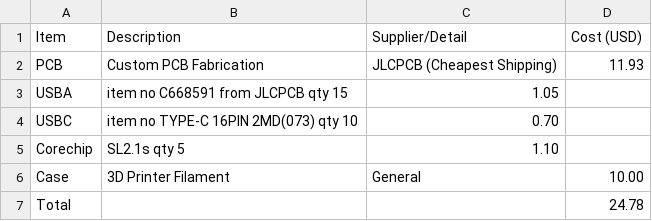
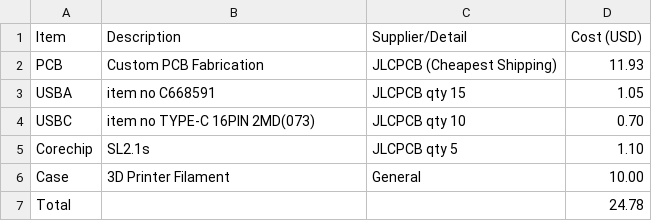
Before and after one commit to insertnewusername/usbhub, a CSV file: BOM.csv, drawn as a sheet; the diff names each change by its address in the sheet, - before the commit and + after, or states it on an @@ line.

Commit message:
update bom for corect format

```diff
--- a/BOM.csv
+++ b/BOM.csv
-B3 (Description): item no C668591 from JLCPCB qty 15
+B3 (Description): item no C668591
-C3 (Supplier/Detail): 1.05
+C3 (Supplier/Detail): JLCPCB qty 15
-D3 (Cost (USD)): (empty)
+D3 (Cost (USD)): 1.05
-B4 (Description): item no TYPE-C 16PIN 2MD(073) qty 10
+B4 (Description): item no TYPE-C 16PIN 2MD(073)
-C4 (Supplier/Detail): 0.70
+C4 (Supplier/Detail): JLCPCB qty 10
-D4 (Cost (USD)): (empty)
+D4 (Cost (USD)): 0.70
-B5 (Description): SL2.1s qty 5
+B5 (Description): SL2.1s
-C5 (Supplier/Detail): 1.10
+C5 (Supplier/Detail): JLCPCB qty 5
-D5 (Cost (USD)): (empty)
+D5 (Cost (USD)): 1.10
```
